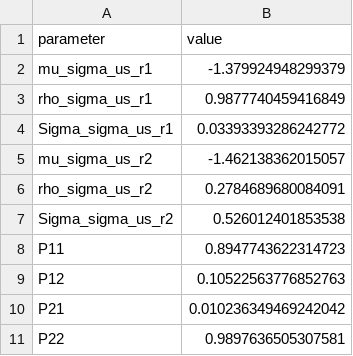
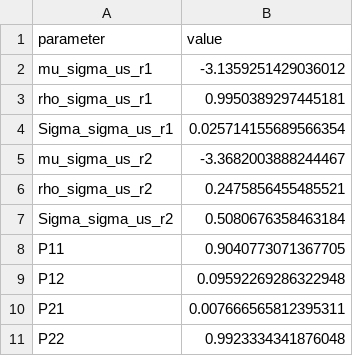
Before and after one commit to sakibigio/ScramblingDollars, a CSV file: Filtering/data/MS_params.csv, drawn as a sheet.

```diff
--- a/Filtering/data/MS_params.csv
+++ b/Filtering/data/MS_params.csv
@@ -1,11 +1,11 @@
 parameter,value
-mu_sigma_us_r1,-1.379924948299379
-rho_sigma_us_r1,0.9877740459416849
-Sigma_sigma_us_r1,0.03393393286242772
-mu_sigma_us_r2,-1.462138362015057
-rho_sigma_us_r2,0.2784689680084091
-Sigma_sigma_us_r2,0.526012401853538
-P11,0.8947743622314723
-P12,0.10522563776852763
-P21,0.010236349469242042
-P22,0.9897636505307581
+mu_sigma_us_r1,-3.1359251429036012
+rho_sigma_us_r1,0.9950389297445181
+Sigma_sigma_us_r1,0.025714155689566354
+mu_sigma_us_r2,-3.3682003888244467
+rho_sigma_us_r2,0.2475856455485521
+Sigma_sigma_us_r2,0.5080676358463184
+P11,0.9040773071367705
+P12,0.09592269286322948
+P21,0.007666565812395311
+P22,0.9923334341876048
```
Also changed, not shown: Filtering/RW_shock.csv, Filtering/data/MS_sigma_eu_counterfactuals.csv, 8 other files.
